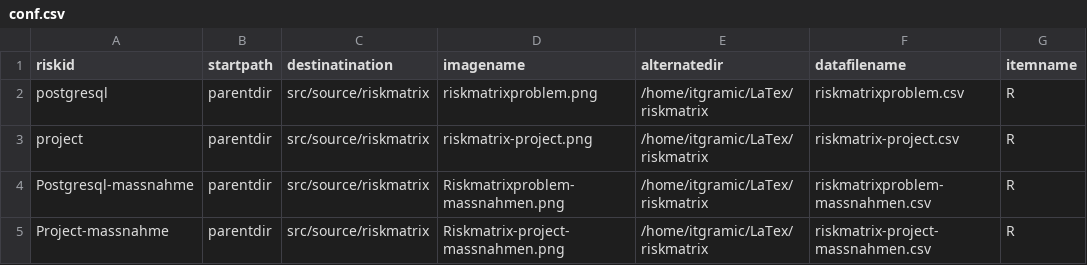
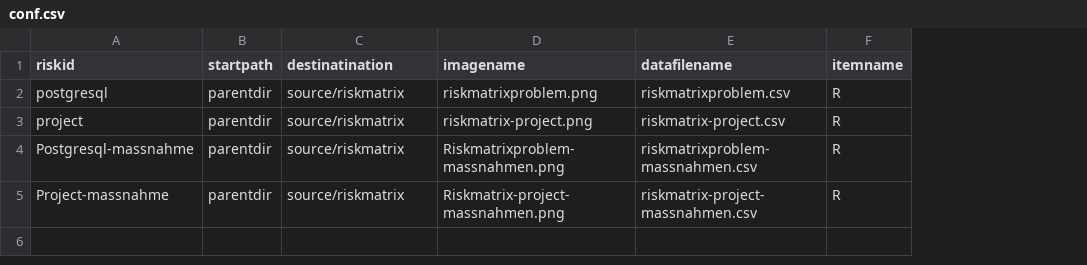
Before and after one commit to TheOriginalGraLargeShrimpakaReaper/Diplomarbeit, a CSV file: src/source/configuration/conf.csv, drawn as a sheet; only a part is shown; the diff names each change by its address in the sheet, - before the commit and + after, or states it on an @@ line.

```diff
--- a/src/source/configuration/conf.csv
+++ b/src/source/configuration/conf.csv
-column E (alternatedir), rows 2-5: all /home/itgramic/LaTex/riskmatrix
-C2:C5 (destinatination): src/source/riskmatrix
+C2:C5 (destinatination): source/riskmatrix
```
Also changed, not shown: 39 other files.
